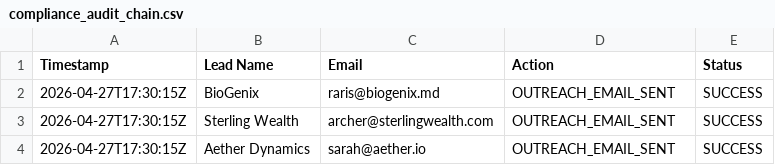
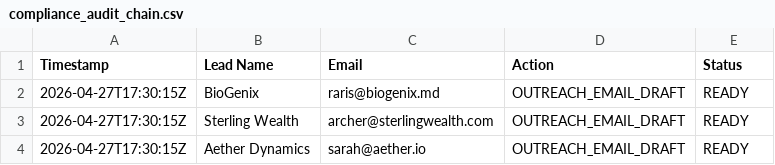
Before and after one commit to mikekoola10/koola10-emergent-studio-app, a CSV file: data/compliance_audit_chain.csv, drawn as a sheet.

```diff
--- a/data/compliance_audit_chain.csv
+++ b/data/compliance_audit_chain.csv
@@ -1,4 +1,4 @@
 Timestamp,Lead Name,Email,Action,Status
-2026-04-27T17:30:15Z,BioGenix,raris@biogenix.md,OUTREACH_EMAIL_SENT,SUCCESS
-2026-04-27T17:30:15Z,Sterling Wealth,archer@sterlingwealth.com,OUTREACH_EMAIL_SENT,SUCCESS
-2026-04-27T17:30:15Z,Aether Dynamics,sarah@aether.io,OUTREACH_EMAIL_SENT,SUCCESS
+2026-04-27T17:30:15Z,BioGenix,raris@biogenix.md,OUTREACH_EMAIL_DRAFT,READY
+2026-04-27T17:30:15Z,Sterling Wealth,archer@sterlingwealth.com,OUTREACH_EMAIL_DRAFT,READY
+2026-04-27T17:30:15Z,Aether Dynamics,sarah@aether.io,OUTREACH_EMAIL_DRAFT,READY
```
Also changed, not shown: data/economic_ledger.csv.
